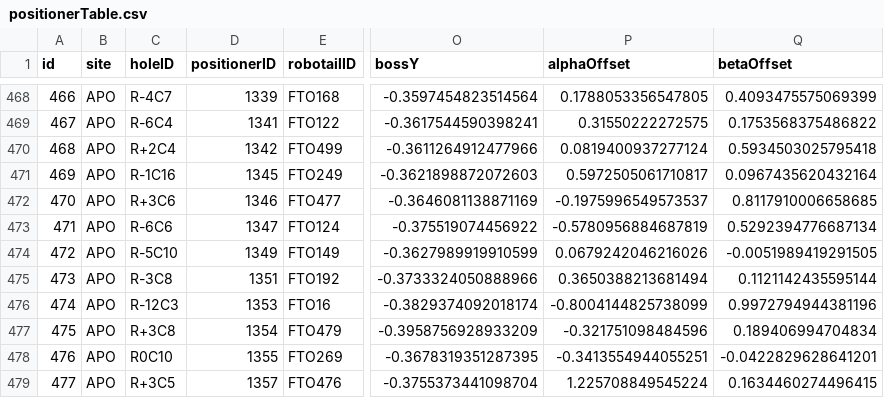
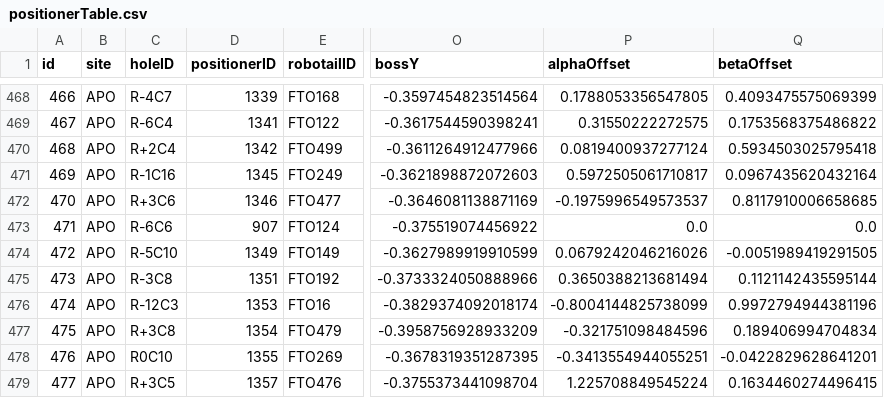
Before and after one commit to sdss/fps_calibrations, a CSV file: apo/wok_calibs/sloanFlatCMM/positionerTable.csv, drawn as a sheet; only a part is shown, gaps mark what is left out; the diff covers the shown part only; the diff names each change by its address in the sheet, - before the commit and + after, or states it on an @@ line.

```diff
--- a/apo/wok_calibs/sloanFlatCMM/positionerTable.csv
+++ b/apo/wok_calibs/sloanFlatCMM/positionerTable.csv
-D473 (positionerID): 1347
+D473 (positionerID): 907
-P473 (alphaOffset): -0.5780956884687819
+P473 (alphaOffset): 0.0
-Q473 (betaOffset): 0.5292394776687134
+Q473 (betaOffset): 0.0
```
Also changed, not shown: 15 edited cells elsewhere in this file, apo/wok_calibs/sloanFlatCMM/fiberAssignments.csv.
